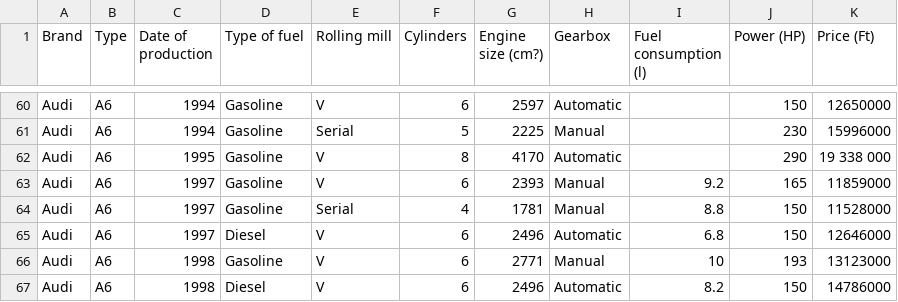
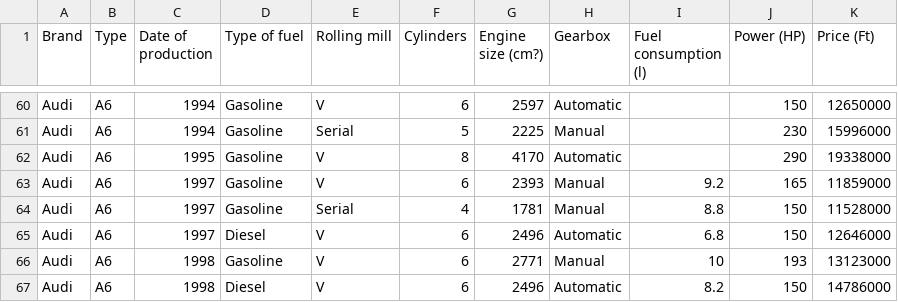
Before and after one commit to Lacikaki7/Cars-AI, a CSV file: autok2.csv, drawn as a sheet; only a part is shown, gaps mark what is left out.

Commit message:
Update autok2.csv

```diff
--- a/autok2.csv
+++ b/autok2.csv
@@ -61,3 +61,3 @@ Audi,A6,1994,Gasoline,V,6,2597,Automatic,,150,12650000
 Audi,A6,1994,Gasoline,Serial,5,2225,Manual,,230,15996000
-Audi,A6,1995,Gasoline,V,8,4170,Automatic,,290,19 338 000 
+Audi,A6,1995,Gasoline,V,8,4170,Automatic,,290,19338000 
 Audi,A6,1997,Gasoline,V,6,2393,Manual,9.2,165,11859000
```
